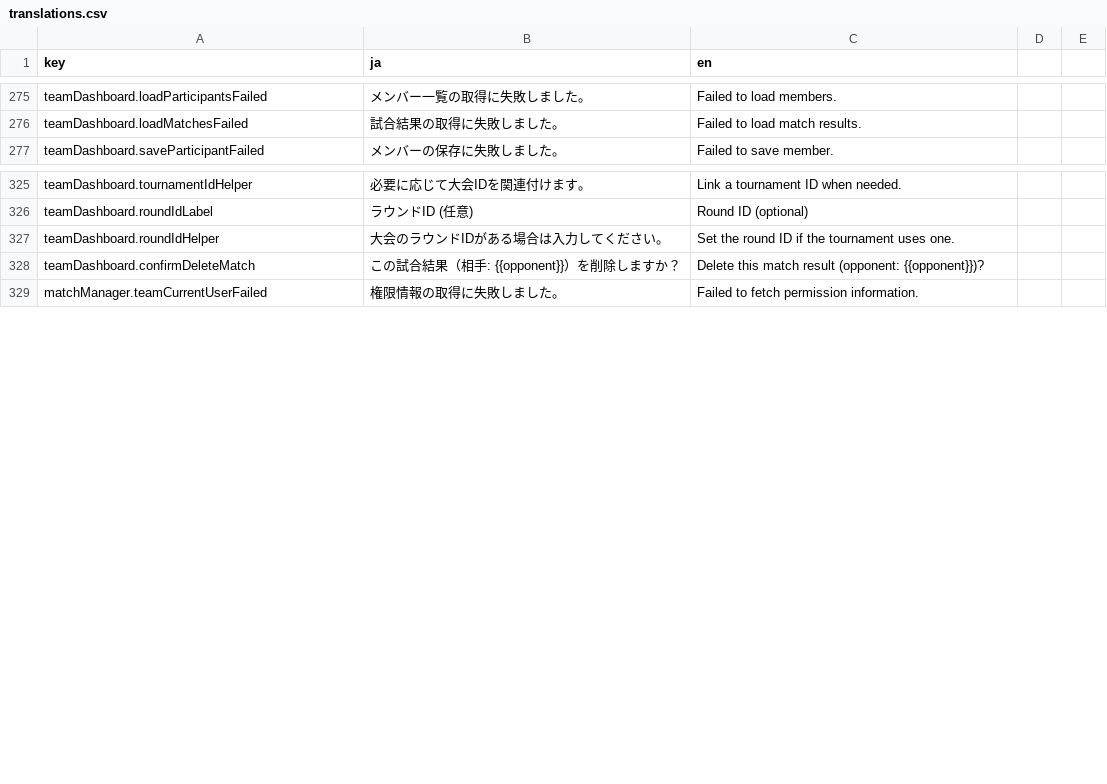
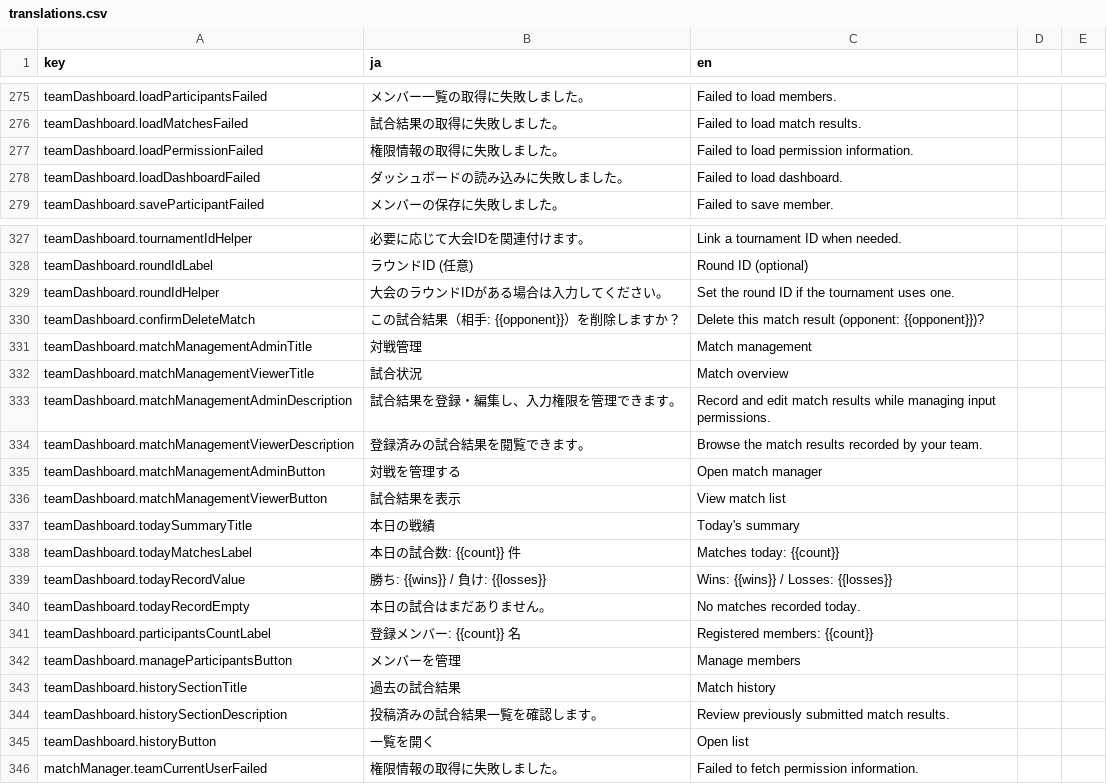
Before and after one commit to krtw00/Katorin, a CSV file: frontend/src/locales/translations.csv, drawn as a sheet; only a part is shown, gaps mark what is left out.

```diff
--- a/frontend/src/locales/translations.csv
+++ b/frontend/src/locales/translations.csv
@@ -276,2 +276,4 @@ teamDashboard.loadParticipantsFailed,メンバー一覧の取得に失敗しま
 teamDashboard.loadMatchesFailed,試合結果の取得に失敗しました。,Failed to load match results.
+teamDashboard.loadPermissionFailed,権限情報の取得に失敗しました。,Failed to load permission information.
+teamDashboard.loadDashboardFailed,ダッシュボードの読み込みに失敗しました。,Failed to load dashboard.
 teamDashboard.saveParticipantFailed,メンバーの保存に失敗しました。,Failed to save member.
@@ -328,2 +330,17 @@ teamDashboard.roundIdHelper,大会のラウンドIDがある場合は入力し
 teamDashboard.confirmDeleteMatch,この試合結果（相手: {{opponent}}）を削除しますか？,Delete this match result (opponent: {{opponent}})?
+teamDashboard.matchManagementAdminTitle,対戦管理,Match management
+teamDashboard.matchManagementViewerTitle,試合状況,Match overview
+teamDashboard.matchManagementAdminDescription,試合結果を登録・編集し、入力権限を管理できます。,Record and edit match results while managing input permissions.
+teamDashboard.matchManagementViewerDescription,登録済みの試合結果を閲覧できます。,Browse the match results recorded by your team.
+teamDashboard.matchManagementAdminButton,対戦を管理する,Open match manager
+teamDashboard.matchManagementViewerButton,試合結果を表示,View match list
+teamDashboard.todaySummaryTitle,本日の戦績,Today's summary
+teamDashboard.todayMatchesLabel,本日の試合数: {{count}} 件,Matches today: {{count}}
+teamDashboard.todayRecordValue,勝ち: {{wins}} / 負け: {{losses}},Wins: {{wins}} / Losses: {{losses}}
+teamDashboard.todayRecordEmpty,本日の試合はまだありません。,No matches recorded today.
+teamDashboard.participantsCountLabel,登録メンバー: {{count}} 名,Registered members: {{count}}
+teamDashboard.manageParticipantsButton,メンバーを管理,Manage members
+teamDashboard.historySectionTitle,過去の試合結果,Match history
+teamDashboard.historySectionDescription,投稿済みの試合結果一覧を確認します。,Review previously submitted match results.
+teamDashboard.historyButton,一覧を開く,Open list
 matchManager.teamCurrentUserFailed,権限情報の取得に失敗しました。,Failed to fetch permission information.
```
Also changed, not shown: 18 other files.
